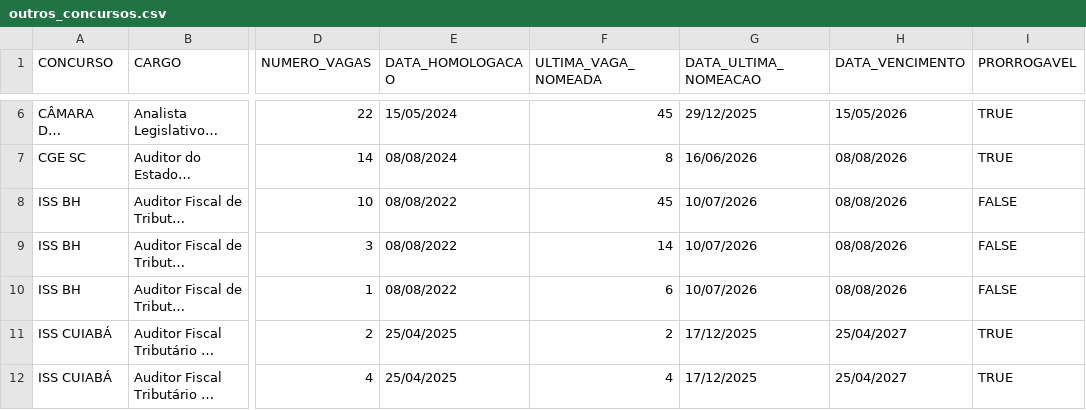
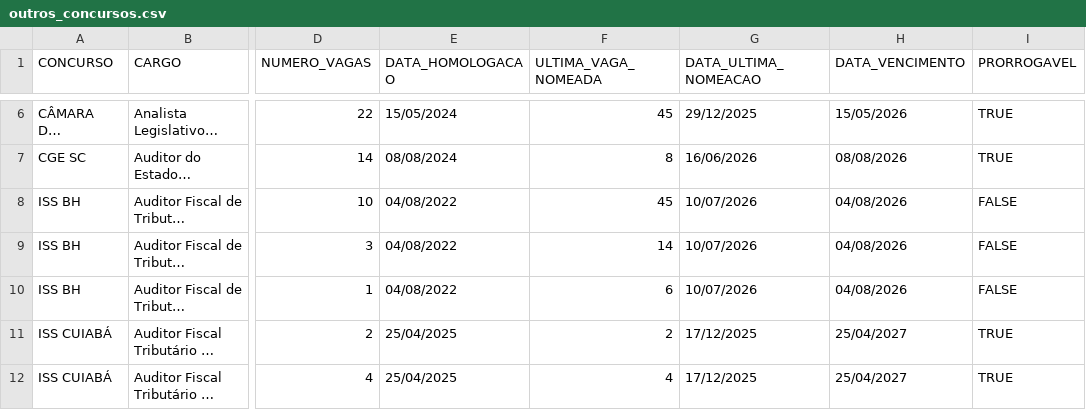
Before and after one commit to observatoriosefmg/observatoriosefmg.github.io, a CSV file: evasao/data/outros_concursos.csv, drawn as a sheet; only a part is shown, gaps mark what is left out; long unchanged cells end in …; the diff names each change by its address in the sheet, - before the commit and + after, or states it on an @@ line.

```diff
--- a/evasao/data/outros_concursos.csv
+++ b/evasao/data/outros_concursos.csv
-E8:E10 (DATA_HOMOLOGACAO): 08/08/2022
+E8:E10 (DATA_HOMOLOGACAO): 04/08/2022
-H8:H10 (DATA_VENCIMENTO): 08/08/2026
+H8:H10 (DATA_VENCIMENTO): 04/08/2026
```
Also changed, not shown: evasao/data/aprovacoes_outros_concursos.csv, evasao/data/dados.csv.
